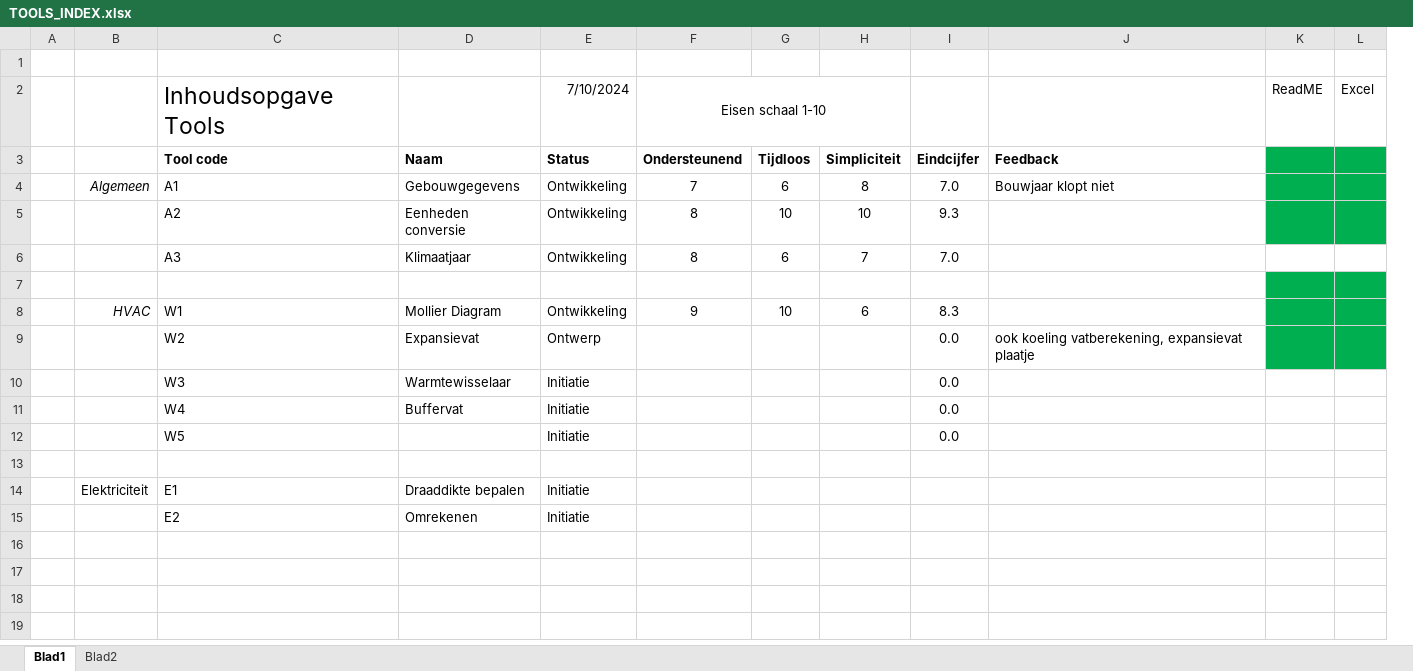
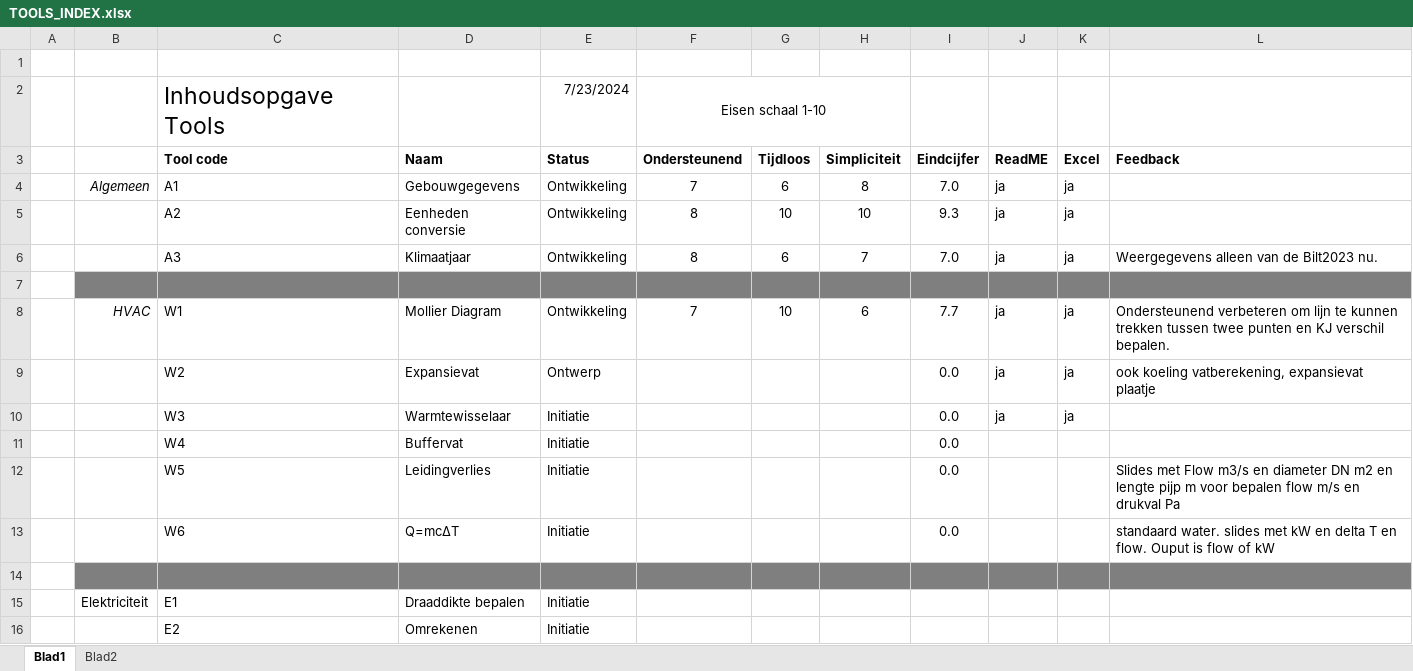
Before and after one commit to stevenbax43/website, an Excel workbook: tools/static/tools/files/TOOLS_INDEX.xlsx, sheet Blad1, drawn as a sheet; values as stored, in another font and other column widths than the file's, no borders; conditional formats not drawn; removed rows and columns are numbered as before the commit, all else as after; the diff names each change by its address in the sheet, - before the commit and + after, or states it on an @@ line.

Commit message:
staticroot

```diff
--- a/tools/static/tools/files/TOOLS_INDEX.xlsx (sheet Blad1)
+++ b/tools/static/tools/files/TOOLS_INDEX.xlsx (sheet Blad1)
-column J (Feedback), rows 4-9: Bouwjaar klopt niet |  |  |  |  | ook koeling vatberekening, expansievat plaatje
+column L (Feedback), rows 6-12: Weergegevens alleen van de Bilt2023 nu. |  | Ondersteunend verbeteren om lijn te kunnen trekken tussen twee punten en KJ verschil bepalen. | ook koeling vatberekening, expansievat plaatje |  |  | Slides met Flow m3/s en diameter DN m2 en lengte pijp m voor bepalen flow m/s en drukval Pa
-E2 (Status): 7/10/2024
+E2 (Status): 7/23/2024
-J2 (ReadME): ReadME
+J2 (ReadME): (empty)
-K2 (Excel): Excel
+K2 (Excel): (empty)
-J3: (empty)
+J3: ReadME
-J3:K5 fill: #00B050
+J3:K5 fill: none
-K3: (empty)
+K3: Excel
-J4:J6 (ReadME): (empty)
+J4:J6 (ReadME): ja
-K4:K6 (Excel): (empty)
+K4:K6 (Excel): ja
-B7:I7 fill: none
+B7:I7 fill: #7F7F7F
-J7:K7 fill: #00B050
+J7:K7 fill: #7F7F7F
-F8 (Ondersteunend): 9
+F8 (Ondersteunend): 7
-I8 (Eindcijfer): 8.3
+I8 (Eindcijfer): 7.7
-J8:J10 (ReadME): (empty)
+J8:J10 (ReadME): ja
-J8:K9 fill: #00B050
+J8:K9 fill: none
-K8:K10 (Excel): (empty)
+K8:K10 (Excel): ja
-D12 (Naam): (empty)
+D12 (Naam): Leidingverlies
+row 13:  |  | W6 | Q=mcΔT | Initiatie |  |  |  | 0.0 |  |  | standaard water. slides met kW en delta T en flow. Ouput is flow of kW
-B14:I14 fill: none
+B14:I14 fill: #7F7F7F
-J14:K14 fill: none
+J14:K14 fill: #7F7F7F
```
Also changed, not shown: 2 other files.
